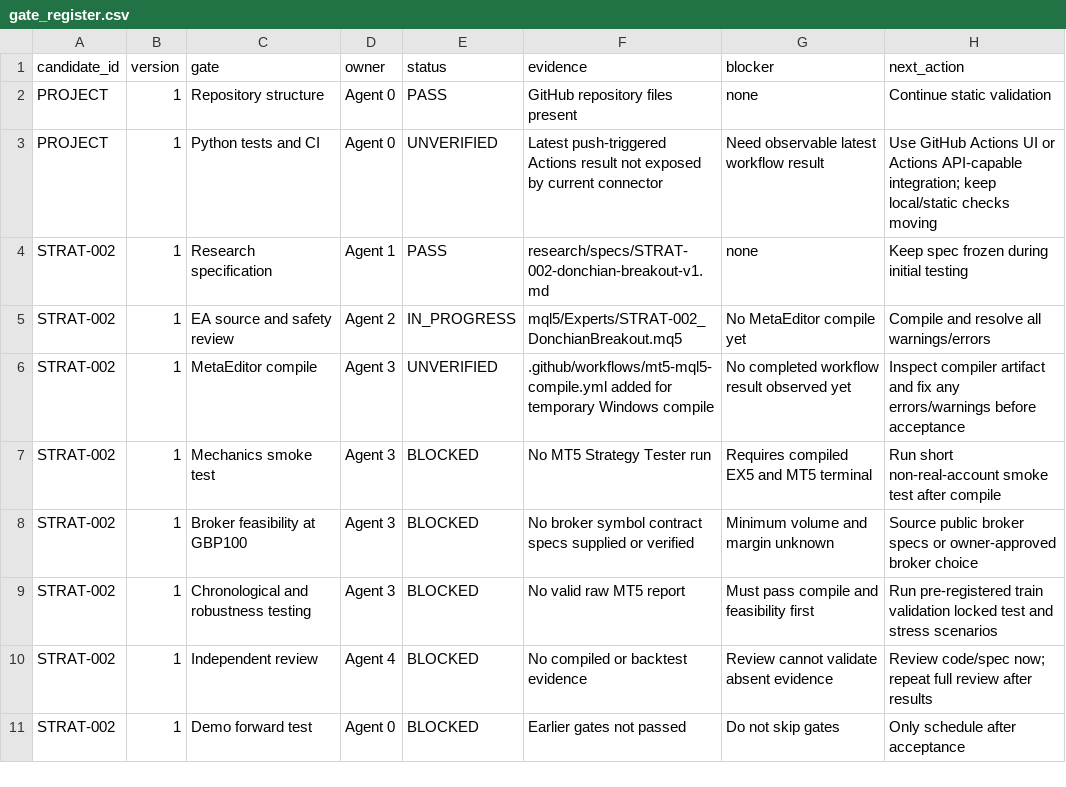
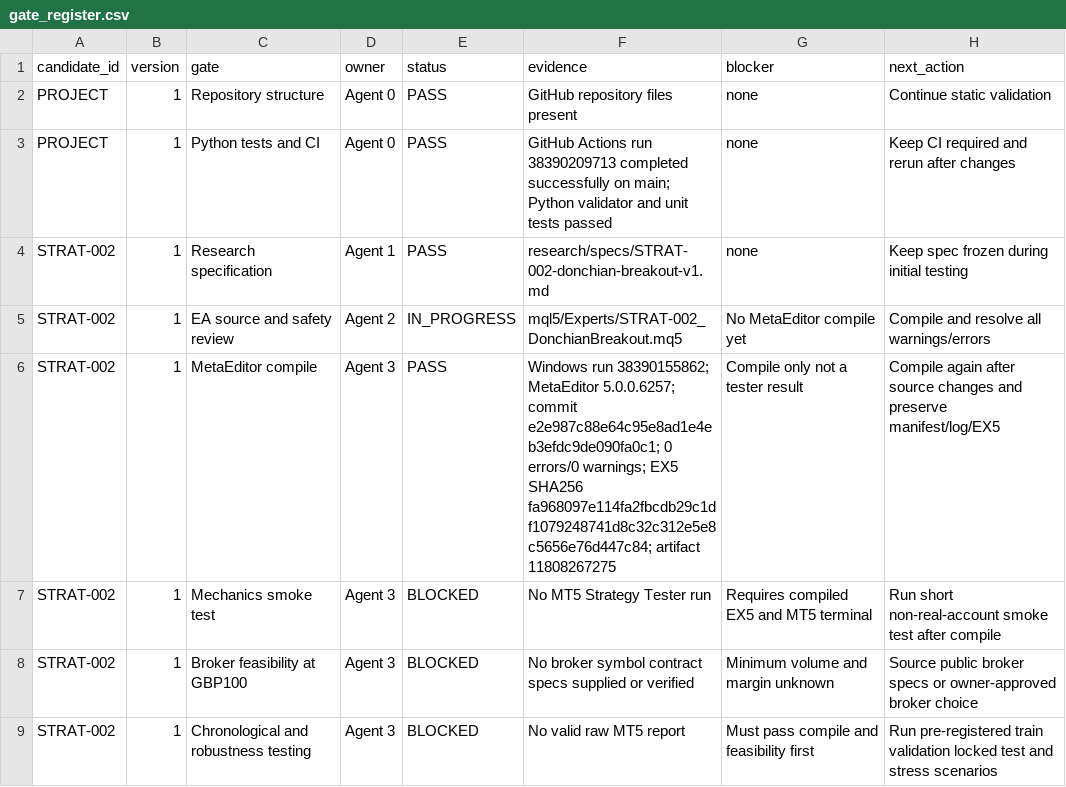
Before and after one commit to ollywheeler-gif/crypto-opportunity-scout, a CSV file: mt5-trading-lab/docs/gate_register.csv, drawn as a sheet; only a part is shown; the shorter side is filled out with more unchanged rows.

Commit message:
Record verified CI and MetaEditor compile evidence

```diff
--- a/mt5-trading-lab/docs/gate_register.csv
+++ b/mt5-trading-lab/docs/gate_register.csv
@@ -2,6 +2,6 @@ candidate_id,version,gate,owner,status,evidence,blocker,next_action
 PROJECT,1,Repository structure,Agent 0,PASS,GitHub repository files present,none,Continue static validation
-PROJECT,1,Python tests and CI,Agent 0,UNVERIFIED,Latest push-triggered Actions result not exposed by current connector,Need observable latest workflow result,Use GitHub Actions UI or Actions API-capable integration; keep local/static checks moving
+PROJECT,1,Python tests and CI,Agent 0,PASS,GitHub Actions run 38390209713 completed successfully on main; Python validator and unit tests passed,none,Keep CI required and rerun after changes
 STRAT-002,1,Research specification,Agent 1,PASS,research/specs/STRAT-002-donchian-breakout-v1.md,none,Keep spec frozen during initial testing
 STRAT-002,1,EA source and safety review,Agent 2,IN_PROGRESS,mql5/Experts/STRAT-002_DonchianBreakout.mq5,No MetaEditor compile yet,Compile and resolve all warnings/errors
-STRAT-002,1,MetaEditor compile,Agent 3,UNVERIFIED,.github/workflows/mt5-mql5-compile.yml added for temporary Windows compile,No completed workflow result observed yet,Inspect compiler artifact and fix any errors/warnings before acceptance
+STRAT-002,1,MetaEditor compile,Agent 3,PASS,Windows run 38390155862; MetaEditor 5.0.0.6257; commit e2e987c88e64c95e8ad1e4eb3efdc9de090fa0c1; 0 errors/0 warnings; EX5 SHA256 fa968097e114fa2fbcdb29c1df1079248741d8c32c312e5e8c5656e76d447c84; artifact 11808267275,Compile only not a tester result,Compile again after source changes and preserve manifest/log/EX5
 STRAT-002,1,Mechanics smoke test,Agent 3,BLOCKED,No MT5 Strategy Tester run,Requires compiled EX5 and MT5 terminal,Run short non-real-account smoke test after compile
```
